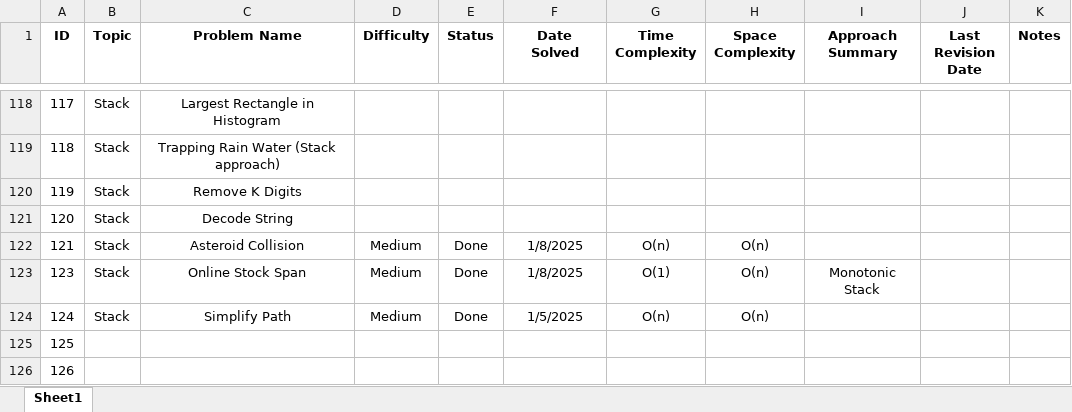
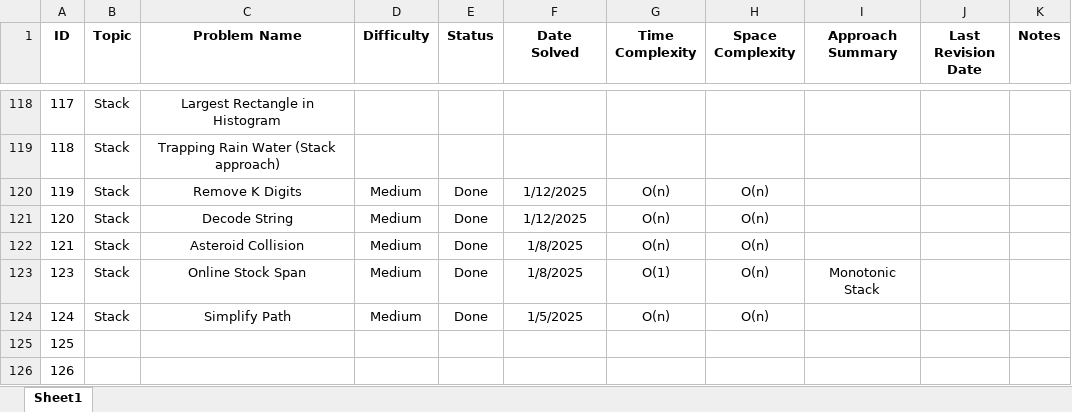
Before and after one commit to Aviral-Kaushik/Dsa-Interview-Prep, an Excel workbook: LeetCode_Practice_Tracker_Aviral.xlsx, sheet Sheet1, drawn as a sheet; only a part is shown, gaps mark what is left out; values as stored, in another font and other column widths than the file's, no borders; the diff names each change by its address in the sheet, - before the commit and + after, or states it on an @@ line.

Commit message:
Solved Problems: 1. Decode String 2. Remove K Digits

```diff
--- a/LeetCode_Practice_Tracker_Aviral.xlsx (sheet Sheet1)
+++ b/LeetCode_Practice_Tracker_Aviral.xlsx (sheet Sheet1)
-D120:D121 (Difficulty): (empty)
+D120:D121 (Difficulty): Medium
-E120:E121 (Status): (empty)
+E120:E121 (Status): Done
-F120:F121 (Date Solved): (empty)
+F120:F121 (Date Solved): 1/12/2025
-G120:G121 (Time Complexity): (empty)
+G120:G121 (Time Complexity): O(n)
-H120:H121 (Space Complexity): (empty)
+H120:H121 (Space Complexity): O(n)
```
Also changed, not shown: 3 other files.
